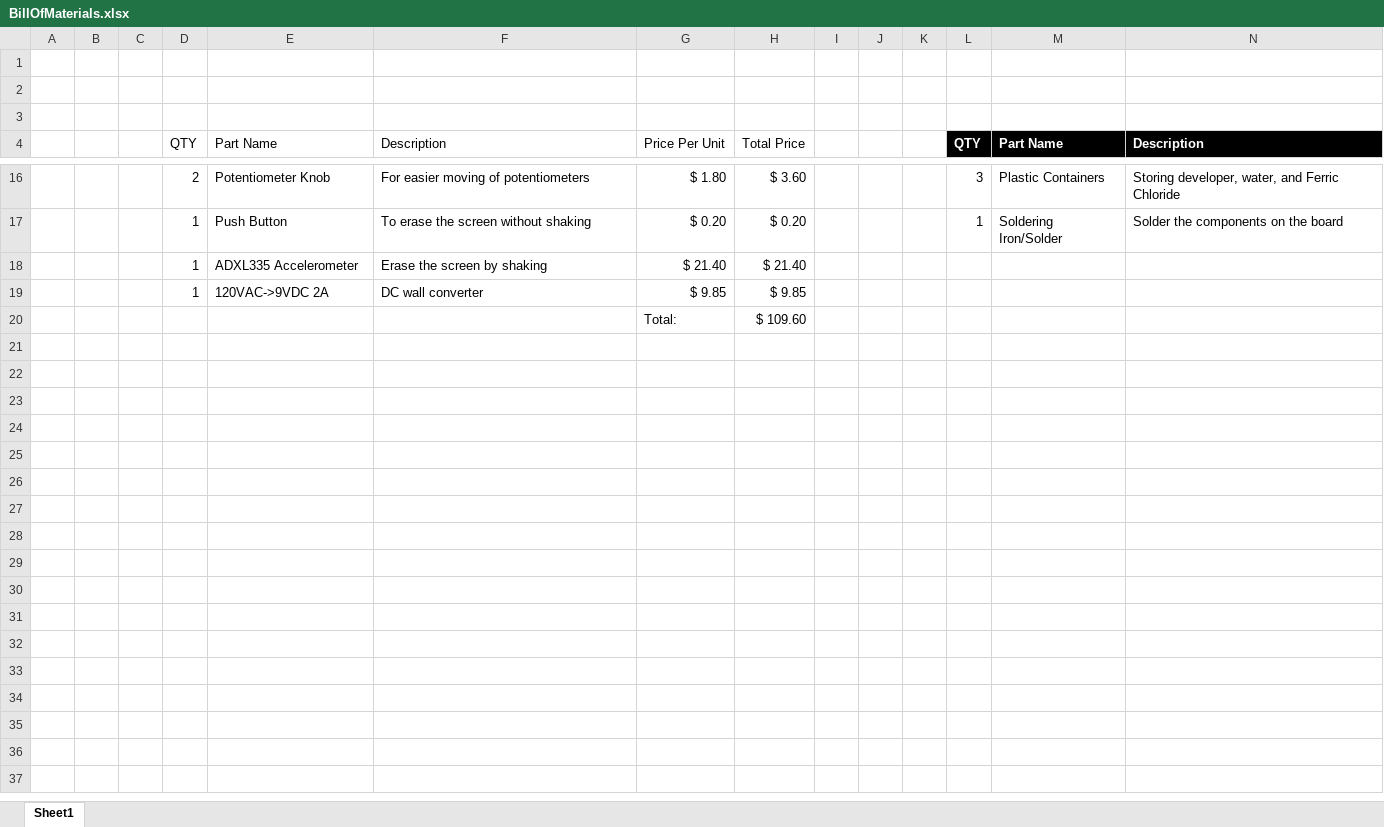
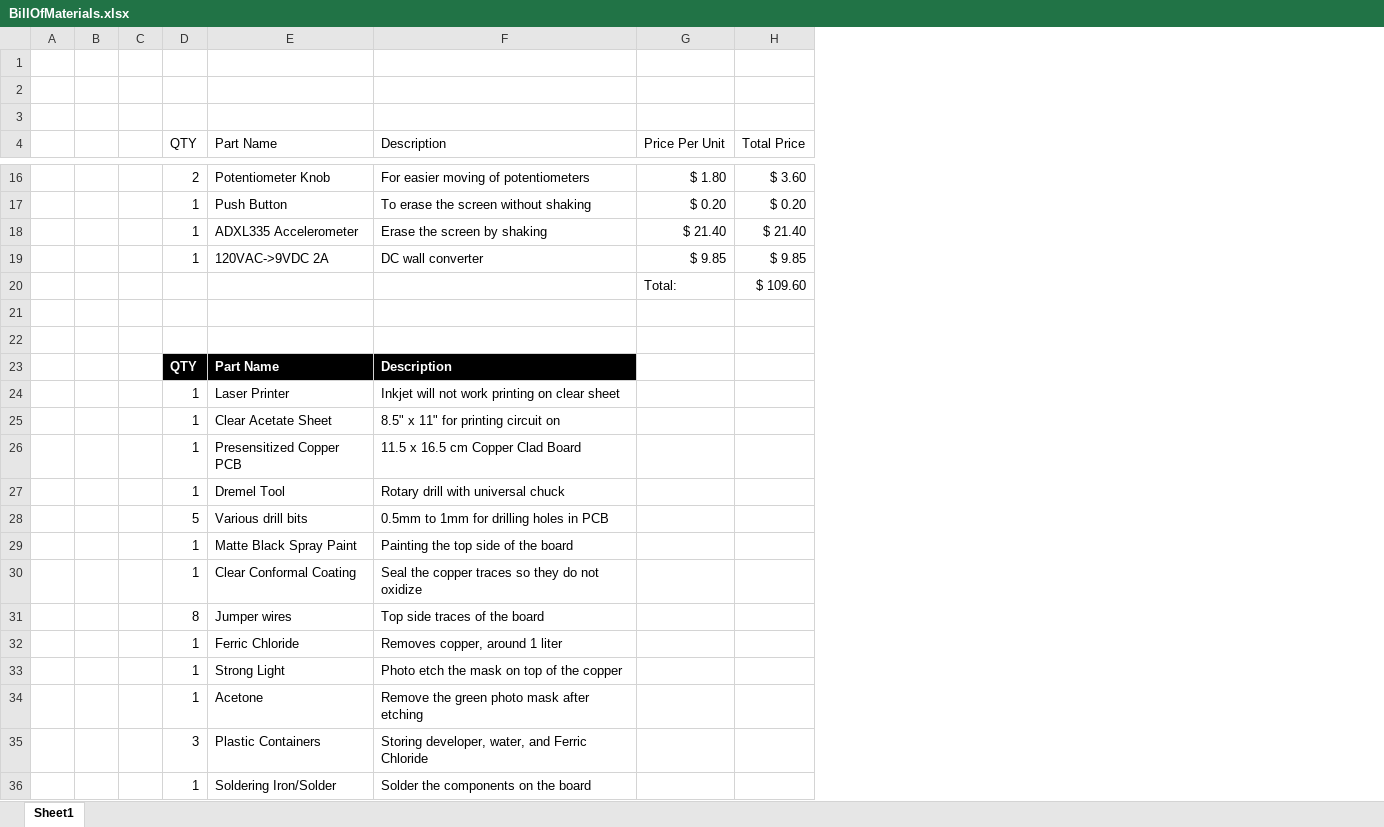
Before and after one commit to marianoelia/led-matrix-etch-a-sketch, an Excel workbook: BOM/BillOfMaterials.xlsx, sheet Sheet1, drawn as a sheet; only a part is shown, gaps mark what is left out; values as stored, in another font and other column widths than the file's, no borders; table styles not drawn; removed rows and columns are numbered as before the commit, all else as after; the diff names each change by its address in the sheet, - before the commit and + after, or states it on an @@ line.

```diff
--- a/BOM/BillOfMaterials.xlsx (sheet Sheet1)
+++ b/BOM/BillOfMaterials.xlsx (sheet Sheet1)
-column I, empty
-column J, empty
-column K, empty
-column L (QTY), rows 16-17: 3 | 1
-column M (Part Name), rows 16-17: Plastic Containers | Soldering Iron/Solder
-column N (Description), rows 16-17: Storing developer, water, and Ferric Chloride | Solder the components on the board
+row 21: (empty)
+row 22: (empty)
+row 23:  |  |  | QTY | Part Name | Description
+row 24:  |  |  | 1 | Laser Printer | Inkjet will not work printing on clear sheet
+row 25:  |  |  | 1 | Clear Acetate Sheet | 8.5" x 11" for printing circuit on
+row 26:  |  |  | 1 | Presensitized Copper PCB | 11.5 x 16.5 cm Copper Clad Board
+row 27:  |  |  | 1 | Dremel Tool | Rotary drill with universal chuck
+row 28:  |  |  | 5 | Various drill bits | 0.5mm to 1mm for drilling holes in PCB
+row 29:  |  |  | 1 | Matte Black Spray Paint | Painting the top side of the board
+row 30:  |  |  | 1 | Clear Conformal Coating | Seal the copper traces so they do not oxidize
+row 31:  |  |  | 8 | Jumper wires | Top side traces of the board
+row 32:  |  |  | 1 | Ferric Chloride | Removes copper, around 1 liter
+row 33:  |  |  | 1 | Strong Light | Photo etch the mask on top of the copper
+row 34:  |  |  | 1 | Acetone | Remove the green photo mask after etching
+row 35:  |  |  | 3 | Plastic Containers | Storing developer, water, and Ferric Chloride
+row 36:  |  |  | 1 | Soldering Iron/Solder | Solder the components on the board
```
Also changed, not shown: 2 other files.
